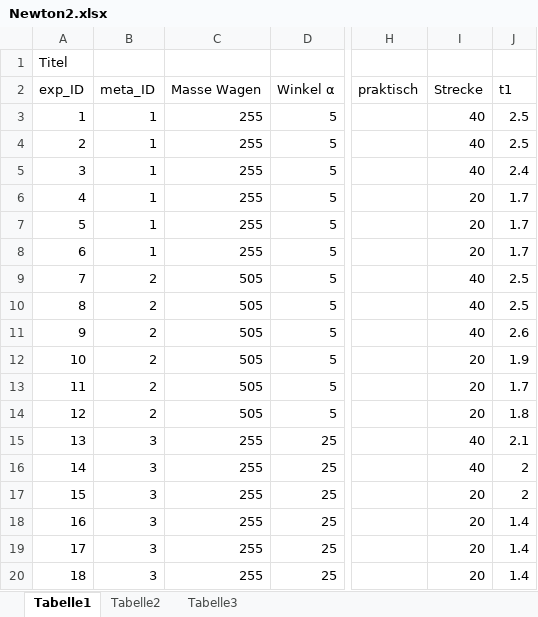
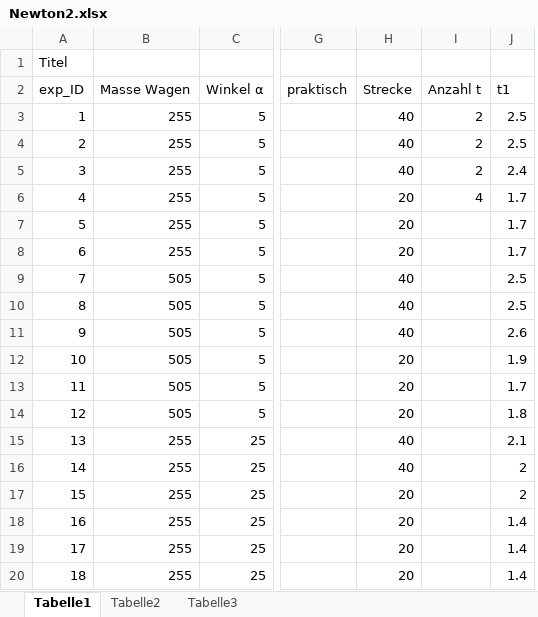
Before and after one commit to yuai/newtonscheaxiom, an Excel workbook: wiki/Newton2.xlsx, sheet Tabelle1, drawn as a sheet; only a part is shown, gaps mark what is left out; values as stored, in another font and other column widths than the file's, no borders; removed rows and columns are numbered as before the commit, all else as after; the diff names each change by its address in the sheet, - before the commit and + after, or states it on an @@ line.

```diff
--- a/wiki/Newton2.xlsx (sheet Tabelle1)
+++ b/wiki/Newton2.xlsx (sheet Tabelle1)
-column B (meta_ID), rows 3-20: 1 | 1 | 1 | 1 | 1 | 1 | 2 | 2 | 2 | 2 | 2 | 2 | 3 | 3 | 3 | 3 | 3 | 3
+column I (Anzahl t), rows 3-6: 2 | 2 | 2 | 4
```
